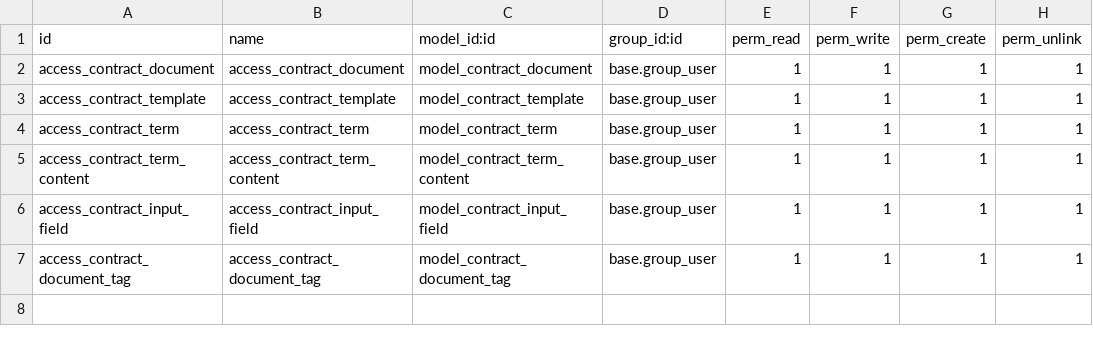
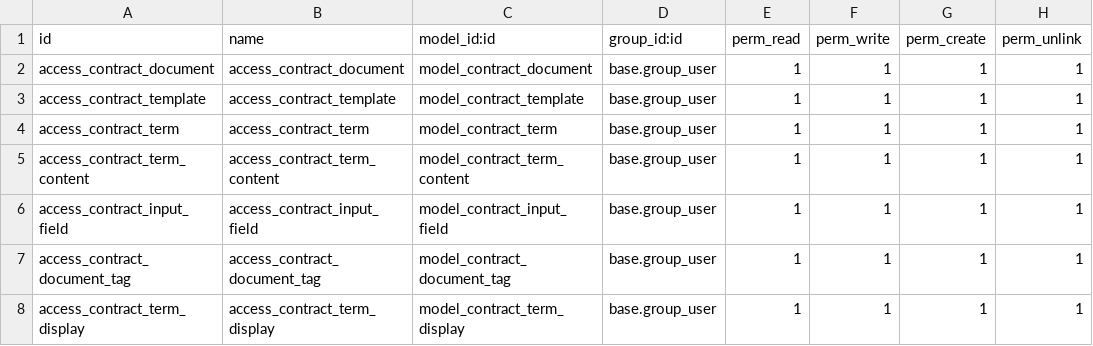
Before and after one commit to PhamLeBaDuong/Contract_Management_Odoo_Module, a CSV file: contract_management/security/ir.model.access.csv, drawn as a sheet; the diff names each change by its address in the sheet, - before the commit and + after, or states it on an @@ line.

Commit message:
Fetch input_fields for displaying, fix document generating, restructure report template

```diff
--- a/contract_management/security/ir.model.access.csv
+++ b/contract_management/security/ir.model.access.csv
+row 8: access_contract_term_display | access_contract_term_display | model_contract_term_display | base.group_user | 1 | 1 | 1 | 1
```
Also changed, not shown: 5 other files.
